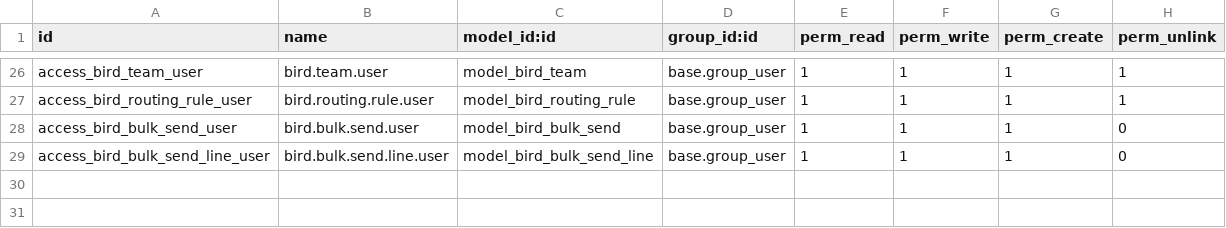
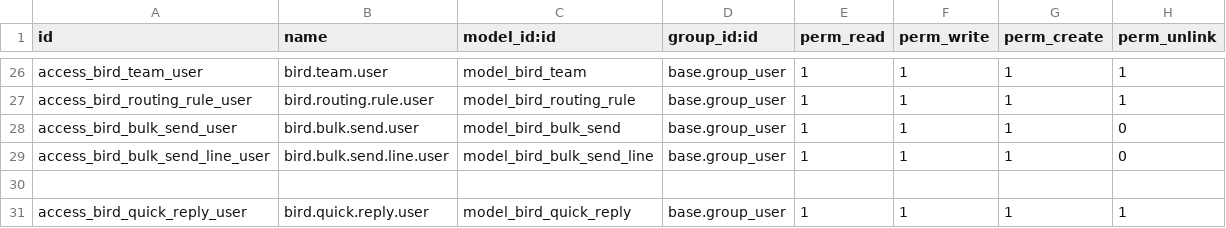
Before and after one commit to ahmedaboelatta/odoo18_test, a CSV file: bird_connector/security/ir.model.access.csv, drawn as a sheet; only a part is shown, gaps mark what is left out; the diff names each change by its address in the sheet, - before the commit and + after, or states it on an @@ line.

```diff
--- a/bird_connector/security/ir.model.access.csv
+++ b/bird_connector/security/ir.model.access.csv
+row 30: (empty)
+row 31: access_bird_quick_reply_user | bird.quick.reply.user | model_bird_quick_reply | base.group_user | 1 | 1 | 1 | 1
```
Also changed, not shown: 12 other files.
